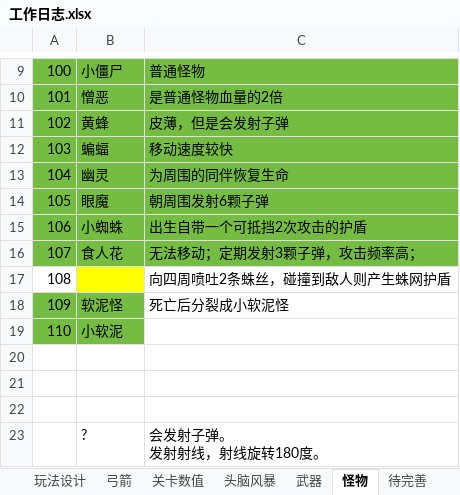
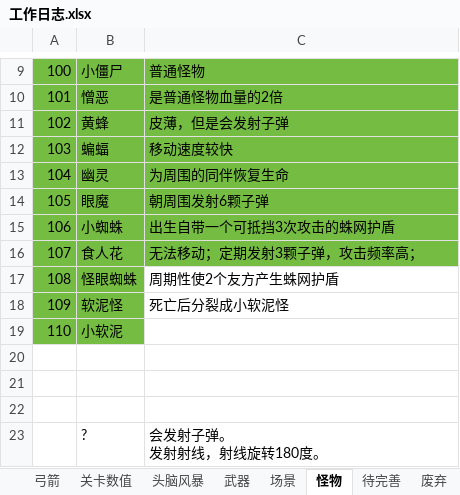
Before and after one commit to liujin-max/NeonWar, an Excel workbook: 表格/工作日志.xlsx, sheet 怪物, drawn as a sheet; only a part is shown, gaps mark what is left out; values as stored, in another font and other column widths than the file's, no borders; the diff names each change by its address in the sheet, - before the commit and + after, or states it on an @@ line.

```diff
--- a/表格/工作日志.xlsx (sheet 怪物)
+++ b/表格/工作日志.xlsx (sheet 怪物)
+sheet tab: 场景
-C15: 出生自带一个可抵挡2次攻击的护盾
+C15: 出生自带一个可抵挡3次攻击的蛛网护盾
-A17 fill: none
+A17 fill: #75BD42
-B17: (empty)
+B17: 怪眼蜘蛛
-B17 fill: #FFFF00
+B17 fill: #75BD42
-C17: 向四周喷吐2条蛛丝，碰撞到敌人则产生蛛网护盾
+C17: 周期性使2个友方产生蛛网护盾
```
Also changed, not shown: sheet 待完善, 16 other files.
